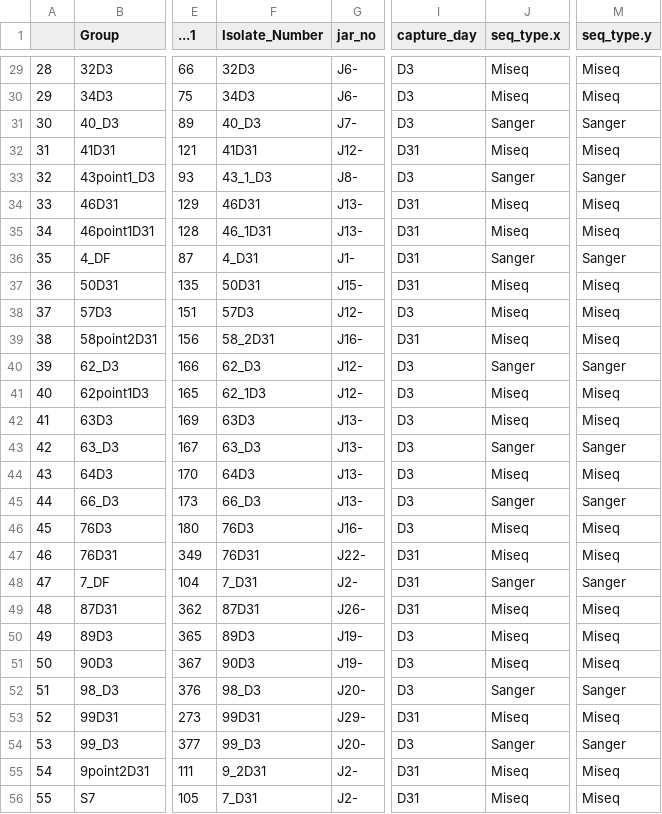
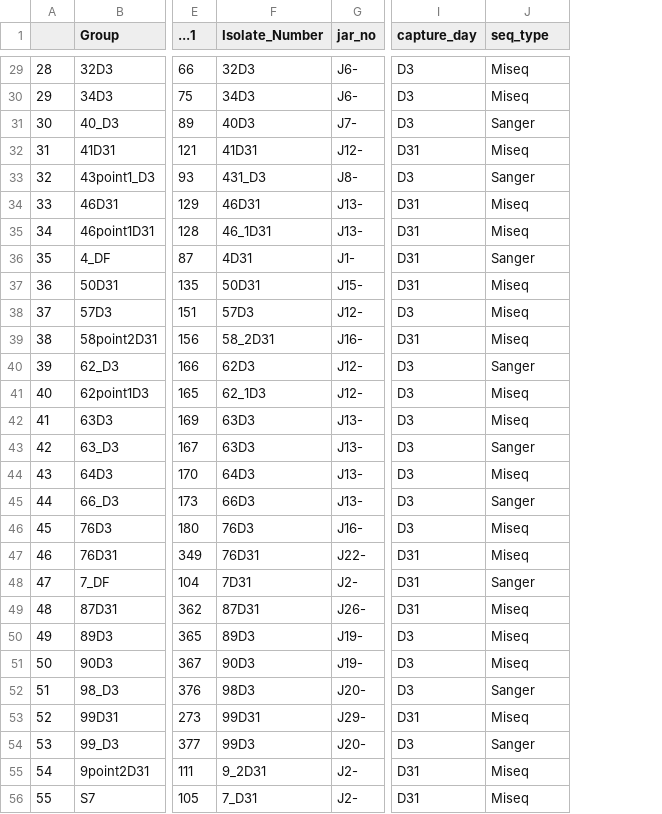
Before and after one commit to dylbaker/IsolatesPaper, a CSV file: fig1/Isolate_contamination_report.csv, drawn as a sheet; only a part is shown, gaps mark what is left out; the diff covers the shown part only; the diff names each change by its address in the sheet, - before the commit and + after, or states it on an @@ line.

Commit message:
Removed duplicates arising from including Jinny's isolates and ones that were sequenced with both miseq and sanger and got the same result. Created a separate csv for pure taxonomy data only. Updated figures to reflect pure isolates only

```diff
--- a/fig1/Isolate_contamination_report.csv
+++ b/fig1/Isolate_contamination_report.csv
-column M (seq_type.y), rows 29-56: Miseq | Miseq | Sanger | Miseq | Sanger | Miseq | Miseq | Sanger | Miseq | Miseq | Miseq | Sanger | Miseq | Miseq | Sanger | Miseq | Sanger | Miseq | Miseq | Sanger | Miseq | Miseq | Miseq | Sanger | Miseq | Sanger | Miseq | Miseq
-J1: seq_type.x
+J1: seq_type
-F31 (Isolate_Number): 40_D3
+F31 (Isolate_Number): 40D3
-F33 (Isolate_Number): 43_1_D3
+F33 (Isolate_Number): 431_D3
-F36 (Isolate_Number): 4_D31
+F36 (Isolate_Number): 4D31
-F40 (Isolate_Number): 62_D3
+F40 (Isolate_Number): 62D3
-F43 (Isolate_Number): 63_D3
+F43 (Isolate_Number): 63D3
-F45 (Isolate_Number): 66_D3
+F45 (Isolate_Number): 66D3
-F48 (Isolate_Number): 7_D31
+F48 (Isolate_Number): 7D31
-F52 (Isolate_Number): 98_D3
+F52 (Isolate_Number): 98D3
-F54 (Isolate_Number): 99_D3
+F54 (Isolate_Number): 99D3
```
Also changed, not shown: 14 edited cells elsewhere in this file, 10 other files.
